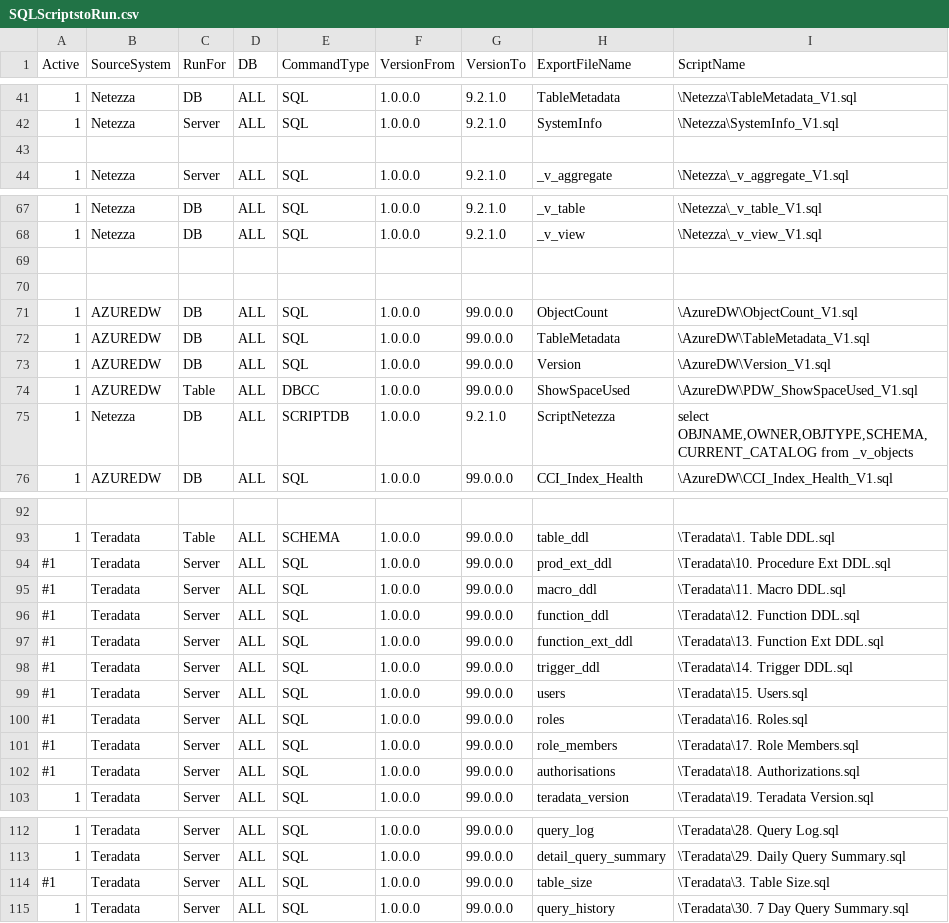
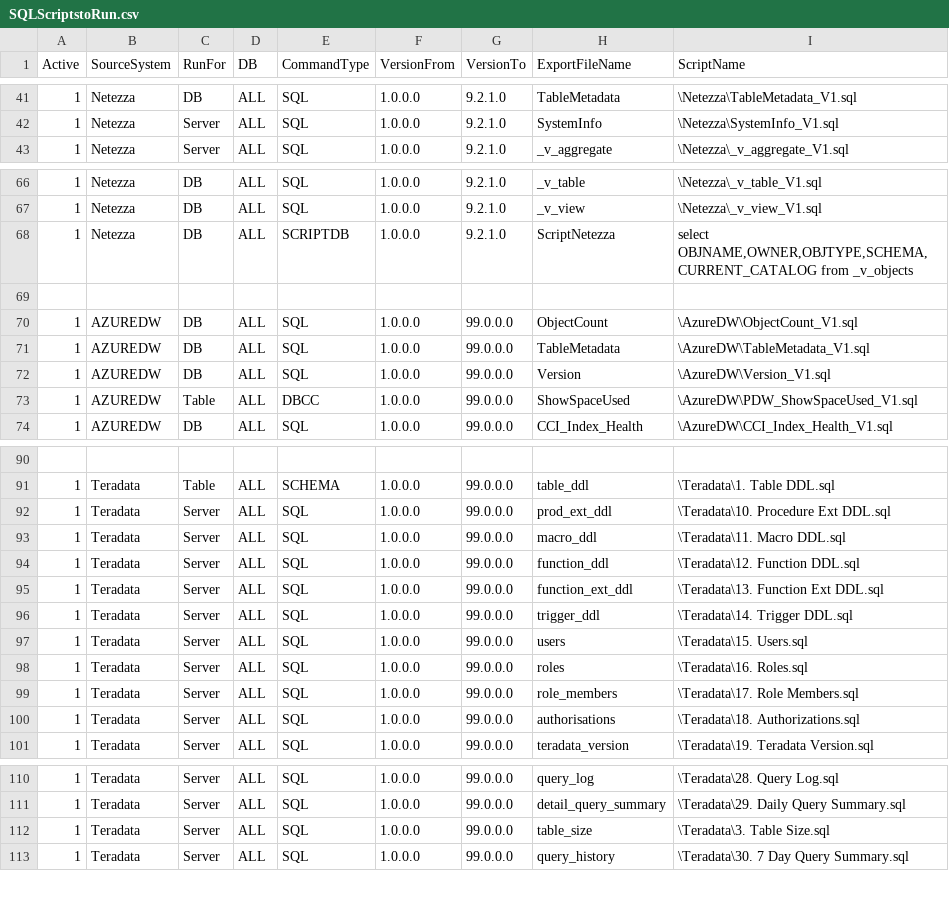
Before and after one commit to microsoft/AzureSynapseScriptsAndAccelerators, a CSV file: Assessment/SQLScriptstoRun.csv, drawn as a sheet; only a part is shown, gaps mark what is left out.

Commit message:
Seperated Source config into source sql directories, Updated DSN Prompt for Teradata and Snowflake, simplified Prompting to write back to customer config

```diff
--- a/Assessment/SQLScriptstoRun.csv
+++ b/Assessment/SQLScriptstoRun.csv
@@ -42,3 +42,2 @@ Active,SourceSystem,RunFor,DB,CommandType,VersionFrom,VersionTo,ExportFileName,S
 1,Netezza,Server,ALL,SQL,1.0.0.0,9.2.1.0,SystemInfo,\Netezza\SystemInfo_V1.sql
-
 1,Netezza,Server,ALL,SQL,1.0.0.0,9.2.1.0,_v_aggregate,\Netezza\_v_aggregate_V1.sql
@@ -68,3 +67,3 @@ Active,SourceSystem,RunFor,DB,CommandType,VersionFrom,VersionTo,ExportFileName,S
 1,Netezza,DB,ALL,SQL,1.0.0.0,9.2.1.0,_v_view,\Netezza\_v_view_V1.sql
-
+1,Netezza,DB,ALL,SCRIPTDB,1.0.0.0,9.2.1.0,ScriptNetezza,"select OBJNAME,OWNER,OBJTYPE,SCHEMA,CURRENT_CATALOG from _v_objects"
 
@@ -74,3 +73,2 @@ Active,SourceSystem,RunFor,DB,CommandType,VersionFrom,VersionTo,ExportFileName,S
 1,AZUREDW,Table,ALL,DBCC,1.0.0.0,99.0.0.0,ShowSpaceUsed,\AzureDW\PDW_ShowSpaceUsed_V1.sql
-1,Netezza,DB,ALL,SCRIPTDB,1.0.0.0,9.2.1.0,ScriptNetezza,"select OBJNAME,OWNER,OBJTYPE,SCHEMA,CURRENT_CATALOG from _v_objects"
 1,AZUREDW,DB,ALL,SQL,1.0.0.0,99.0.0.0,CCI_Index_Health,\AzureDW\CCI_Index_Health_V1.sql
@@ -93,11 +91,11 @@ Active,SourceSystem,RunFor,DB,CommandType,VersionFrom,VersionTo,ExportFileName,S
 1,Teradata,Table,ALL,SCHEMA,1.0.0.0,99.0.0.0,table_ddl,\Teradata\1. Table DDL.sql
-#1,Teradata,Server,ALL,SQL,1.0.0.0,99.0.0.0,prod_ext_ddl,\Teradata\10. Procedure Ext DDL.sql
-#1,Teradata,Server,ALL,SQL,1.0.0.0,99.0.0.0,macro_ddl,\Teradata\11. Macro DDL.sql
-#1,Teradata,Server,ALL,SQL,1.0.0.0,99.0.0.0,function_ddl,\Teradata\12. Function DDL.sql
-#1,Teradata,Server,ALL,SQL,1.0.0.0,99.0.0.0,function_ext_ddl,\Teradata\13. Function Ext DDL.sql
-#1,Teradata,Server,ALL,SQL,1.0.0.0,99.0.0.0,trigger_ddl,\Teradata\14. Trigger DDL.sql
-#1,Teradata,Server,ALL,SQL,1.0.0.0,99.0.0.0,users,\Teradata\15. Users.sql
-#1,Teradata,Server,ALL,SQL,1.0.0.0,99.0.0.0,roles,\Teradata\16. Roles.sql
-#1,Teradata,Server,ALL,SQL,1.0.0.0,99.0.0.0,role_members,\Teradata\17. Role Members.sql
-#1,Teradata,Server,ALL,SQL,1.0.0.0,99.0.0.0,authorisations,\Teradata\18. Authorizations.sql
+1,Teradata,Server,ALL,SQL,1.0.0.0,99.0.0.0,prod_ext_ddl,\Teradata\10. Procedure Ext DDL.sql
+1,Teradata,Server,ALL,SQL,1.0.0.0,99.0.0.0,macro_ddl,\Teradata\11. Macro DDL.sql
+1,Teradata,Server,ALL,SQL,1.0.0.0,99.0.0.0,function_ddl,\Teradata\12. Function DDL.sql
+1,Teradata,Server,ALL,SQL,1.0.0.0,99.0.0.0,function_ext_ddl,\Teradata\13. Function Ext DDL.sql
+1,Teradata,Server,ALL,SQL,1.0.0.0,99.0.0.0,trigger_ddl,\Teradata\14. Trigger DDL.sql
+1,Teradata,Server,ALL,SQL,1.0.0.0,99.0.0.0,users,\Teradata\15. Users.sql
+1,Teradata,Server,ALL,SQL,1.0.0.0,99.0.0.0,roles,\Teradata\16. Roles.sql
+1,Teradata,Server,ALL,SQL,1.0.0.0,99.0.0.0,role_members,\Teradata\17. Role Members.sql
+1,Teradata,Server,ALL,SQL,1.0.0.0,99.0.0.0,authorisations,\Teradata\18. Authorizations.sql
 1,Teradata,Server,ALL,SQL,1.0.0.0,99.0.0.0,teradata_version,\Teradata\19. Teradata Version.sql
@@ -113,3 +111,3 @@ Active,SourceSystem,RunFor,DB,CommandType,VersionFrom,VersionTo,ExportFileName,S
 1,Teradata,Server,ALL,SQL,1.0.0.0,99.0.0.0,detail_query_summary,\Teradata\29. Daily Query Summary.sql
-#1,Teradata,Server,ALL,SQL,1.0.0.0,99.0.0.0,table_size,\Teradata\3. Table Size.sql
+1,Teradata,Server,ALL,SQL,1.0.0.0,99.0.0.0,table_size,\Teradata\3. Table Size.sql
 1,Teradata,Server,ALL,SQL,1.0.0.0,99.0.0.0,query_history,\Teradata\30. 7 Day Query Summary.sql
```
Also changed, not shown: 33 other files.
